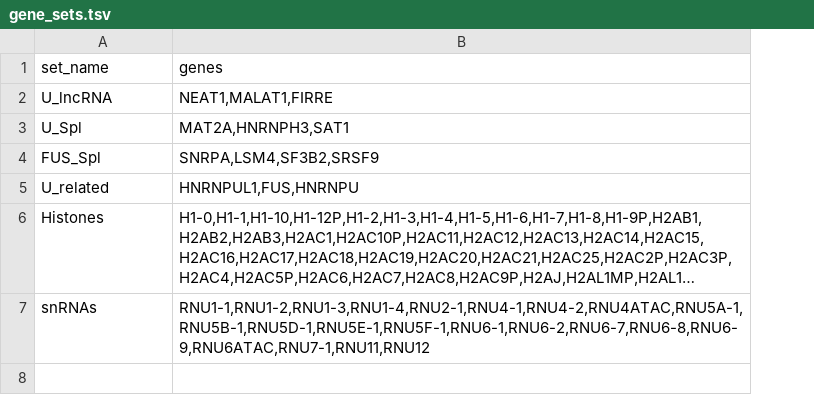
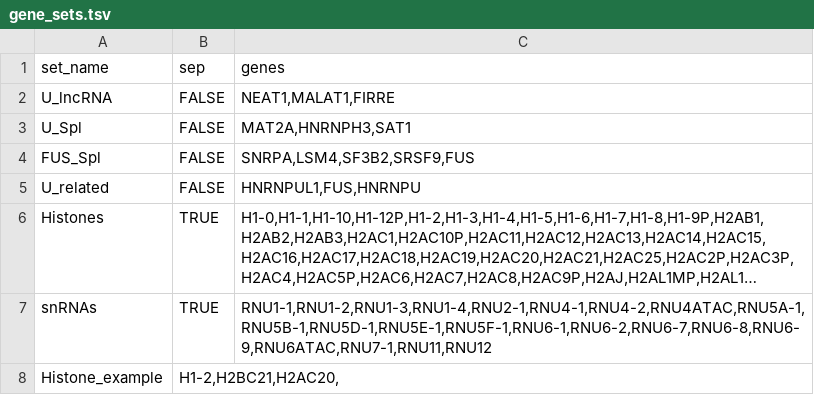
Before and after one commit to AngLi9849/RNASeqSnakemake, a TSV file: config/gene_sets.tsv, drawn as a sheet; long unchanged cells end in …; addresses are those after the commit; the diff names each change by its address in the sheet, - before the commit and + after, or states it on an @@ line.

```diff
--- a/config/gene_sets.tsv
+++ b/config/gene_sets.tsv
+column B (sep), rows 2-7: FALSE | FALSE | FALSE | FALSE | TRUE | TRUE
-C4 (genes): SNRPA,LSM4,SF3B2,SRSF9
+C4 (genes): SNRPA,LSM4,SF3B2,SRSF9,FUS
+row 8: Histone_example | H1-2,H2BC21,H2AC20,
```
Also changed, not shown: config/experiments.tsv, config/features.tsv, 9 other files.
